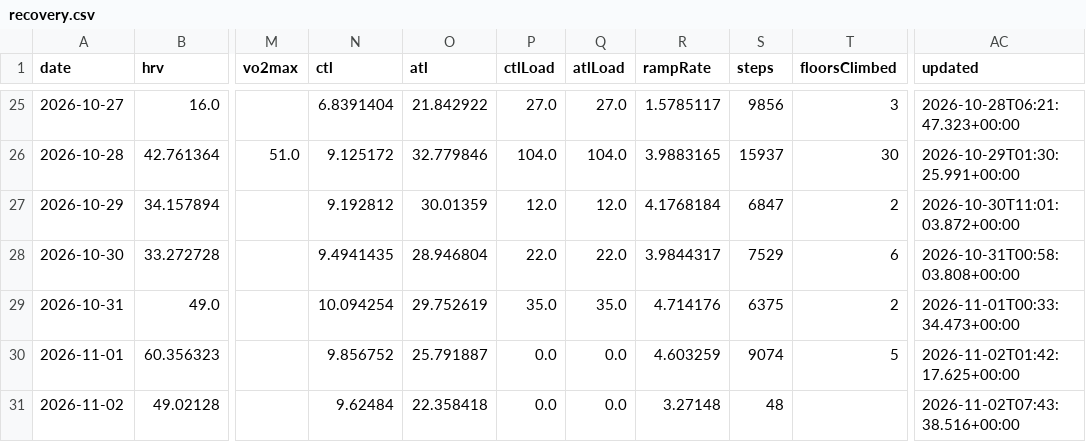
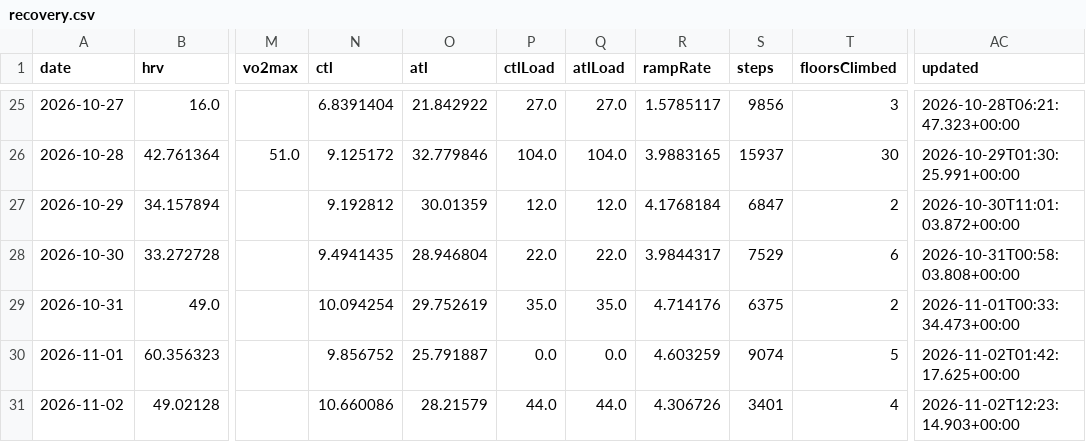
Before and after one commit to CarpetoX/garmin-recovery, a CSV file: recovery.csv, drawn as a sheet; only a part is shown, gaps mark what is left out; the diff names each change by its address in the sheet, - before the commit and + after, or states it on an @@ line.

```diff
--- a/recovery.csv
+++ b/recovery.csv
-N31 (ctl): 9.62484
+N31 (ctl): 10.660086
-O31 (atl): 22.358418
+O31 (atl): 28.21579
-P31 (ctlLoad): 0.0
+P31 (ctlLoad): 44.0
-Q31 (atlLoad): 0.0
+Q31 (atlLoad): 44.0
-R31 (rampRate): 3.27148
+R31 (rampRate): 4.306726
-S31 (steps): 48
+S31 (steps): 3401
-T31 (floorsClimbed): (empty)
+T31 (floorsClimbed): 4
-AC31 (updated): 2026-11-02T07:43:38.516+00:00
+AC31 (updated): 2026-11-02T12:23:14.903+00:00
```
Also changed, not shown: activities.csv, 5 other files.
